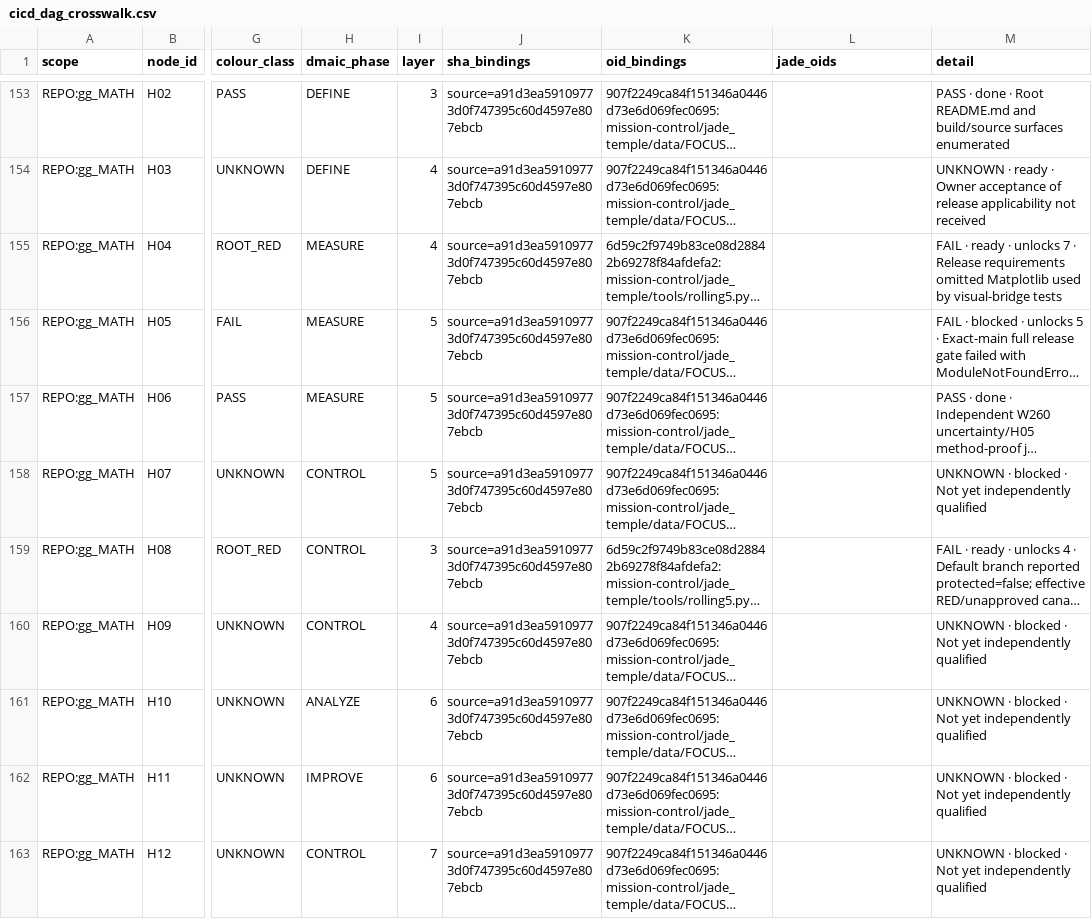
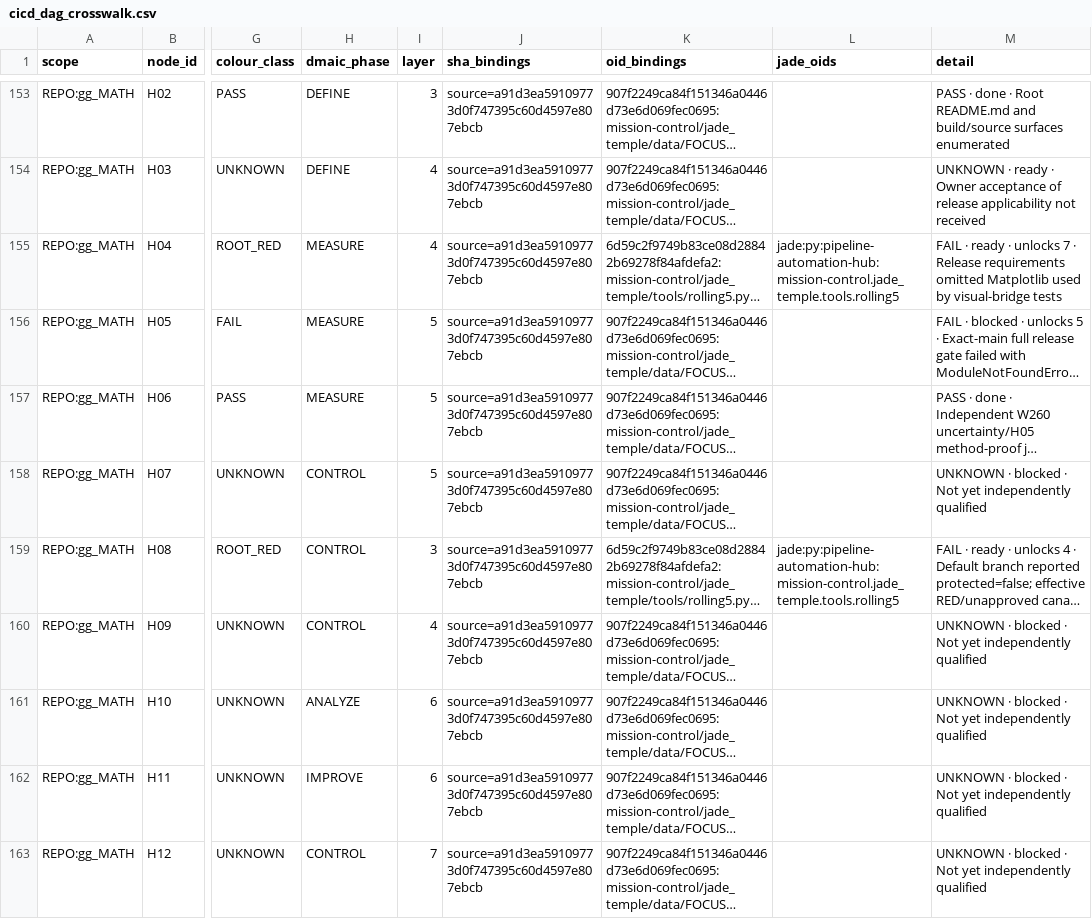
Before and after one commit to GBOGEB/pipeline-automation-hub, a CSV file: mission-control/jade_temple/site/cicd_dag_crosswalk.csv, drawn as a sheet; only a part is shown, gaps mark what is left out; long unchanged cells end in …; the diff covers the shown part only; the diff names each change by its address in the sheet, - before the commit and + after, or states it on an @@ line.

```diff
--- a/mission-control/jade_temple/site/cicd_dag_crosswalk.csv
+++ b/mission-control/jade_temple/site/cicd_dag_crosswalk.csv
-L155 (jade_oids): (empty)
+L155 (jade_oids): jade:py:pipeline-automation-hub:mission-control.jade_temple.tools.rolling5
-L159 (jade_oids): (empty)
+L159 (jade_oids): jade:py:pipeline-automation-hub:mission-control.jade_temple.tools.rolling5
```
Also changed, not shown: 176 edited cells elsewhere in this file, 6 other files.
